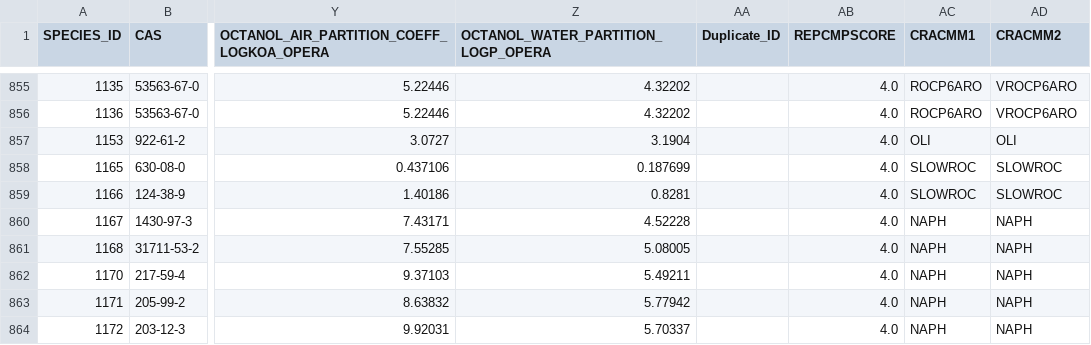
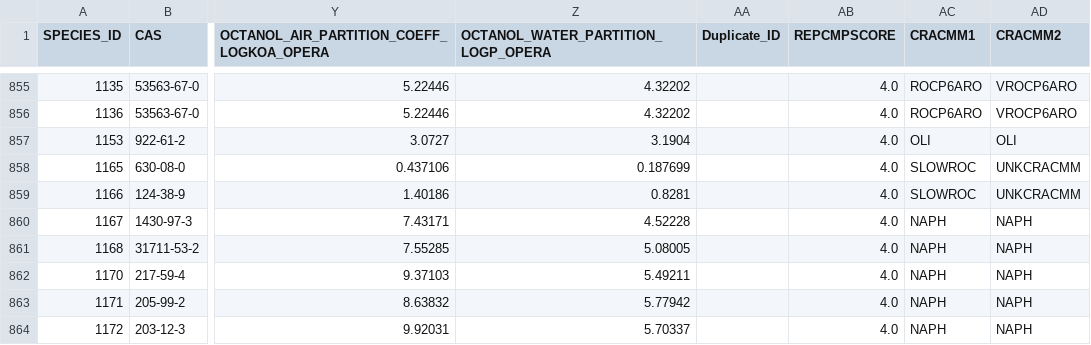
Before and after one commit to USEPA/CRACMM, a CSV file: emissions/SPECIATEInputs/SPECIATEv5.2x_fromCRACMM.csv, drawn as a sheet; only a part is shown, gaps mark what is left out; the diff names each change by its address in the sheet, - before the commit and + after, or states it on an @@ line.

Commit message:
fixes to avoid incorrectly mapping species to SLOWROC - update cracmm_mapper script to catch additional SMILES string for CO and map it to UNKCRACMM - update cracmm_mapper script to map CO2 to UNKCRACMM - update CO and CO2 biogenic species mappings for CRACMM2 - update CO and CO2 SPECIATE file species mappings for CRACMM2

```diff
--- a/emissions/SPECIATEInputs/SPECIATEv5.2x_fromCRACMM.csv
+++ b/emissions/SPECIATEInputs/SPECIATEv5.2x_fromCRACMM.csv
-AD858:AD859 (CRACMM2): SLOWROC
+AD858:AD859 (CRACMM2): UNKCRACMM
```
Also changed, not shown: emissions/BiogenicMappings/bvoc_beis_tocracmm.csv, emissions/BiogenicMappings/bvoc_megan_tocracmm.csv, 1 other file.
